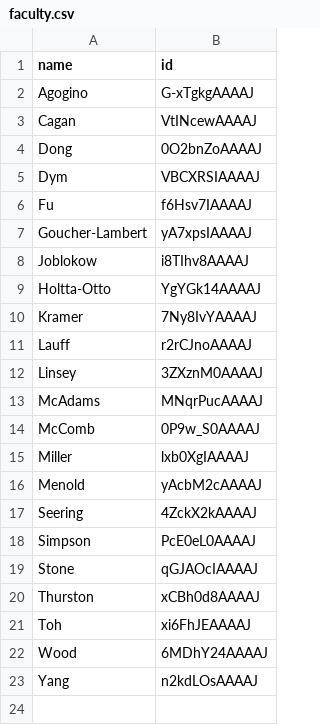
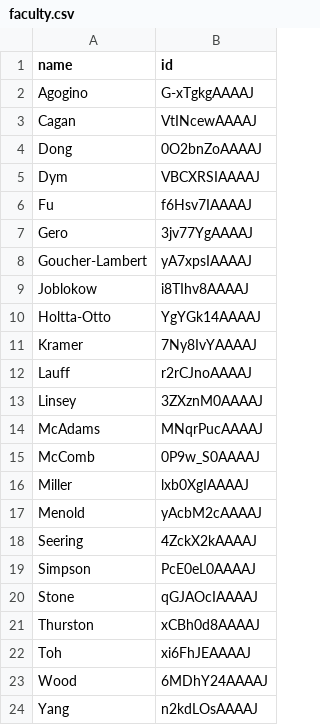
Before and after one commit to cmccomb/map-of-dtm, a CSV file: faculty.csv, drawn as a sheet; the diff names each change by its address in the sheet, - before the commit and + after, or states it on an @@ line.

Commit message:
Update faculty.csv

```diff
--- a/faculty.csv
+++ b/faculty.csv
+row 7: Gero | 3jv77YgAAAAJ
```
